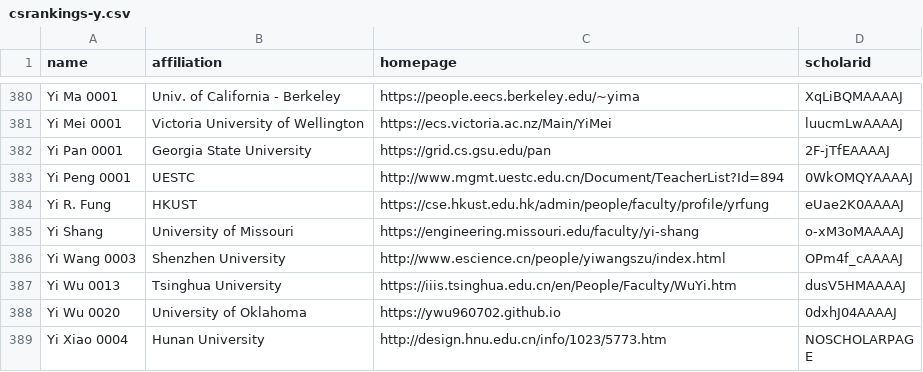
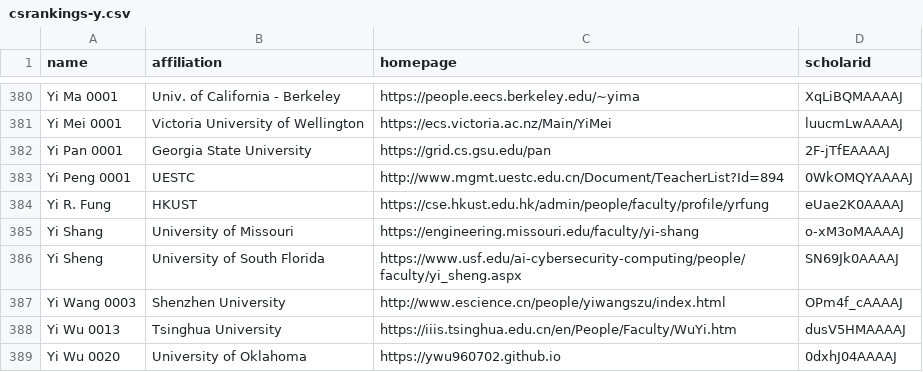
Before and after one commit to LiuFang816/CSrankings, a CSV file: csrankings-y.csv, drawn as a sheet; only a part is shown, gaps mark what is left out; the shorter side is filled out with more unchanged rows.

```diff
--- a/csrankings-y.csv
+++ b/csrankings-y.csv
@@ -385,2 +385,3 @@ Yi R. Fung,HKUST,https://cse.hkust.edu.hk/admin/people/faculty/profile/yrfung,eU
 Yi Shang,University of Missouri,https://engineering.missouri.edu/faculty/yi-shang,o-xM3oMAAAAJ
+Yi Sheng,University of South Florida,https://www.usf.edu/ai-cybersecurity-computing/people/faculty/yi_sheng.aspx,SN69Jk0AAAAJ
 Yi Wang 0003,Shenzhen University,http://www.escience.cn/people/yiwangszu/index.html,OPm4f_cAAAAJ
```
Also changed, not shown: csrankings-s.csv, 8 other files.
